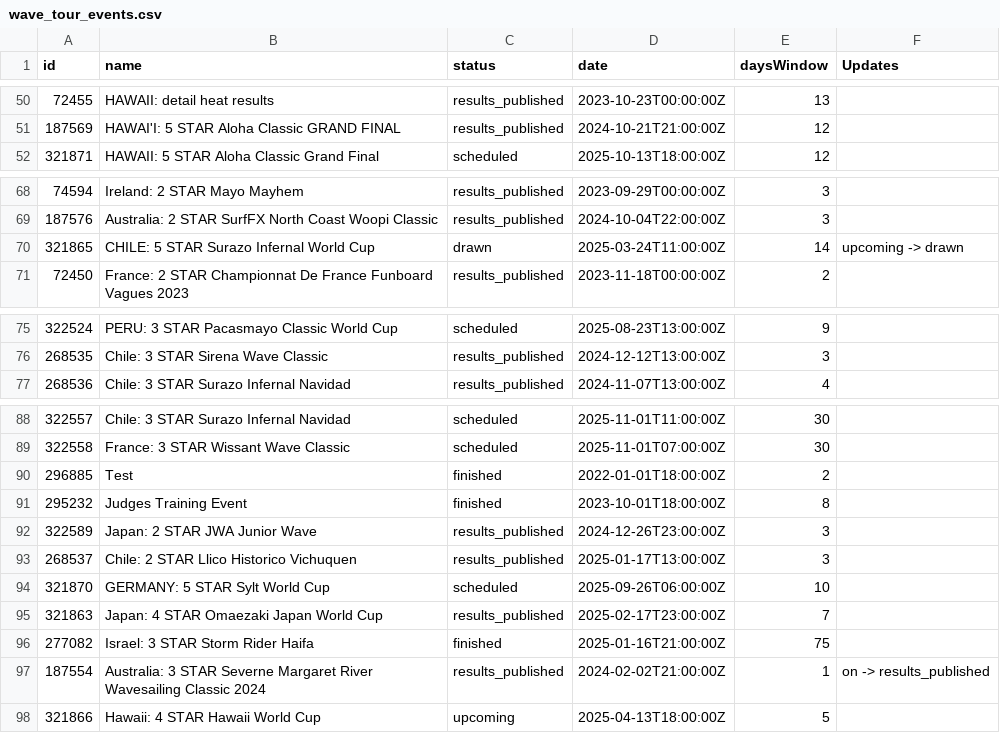
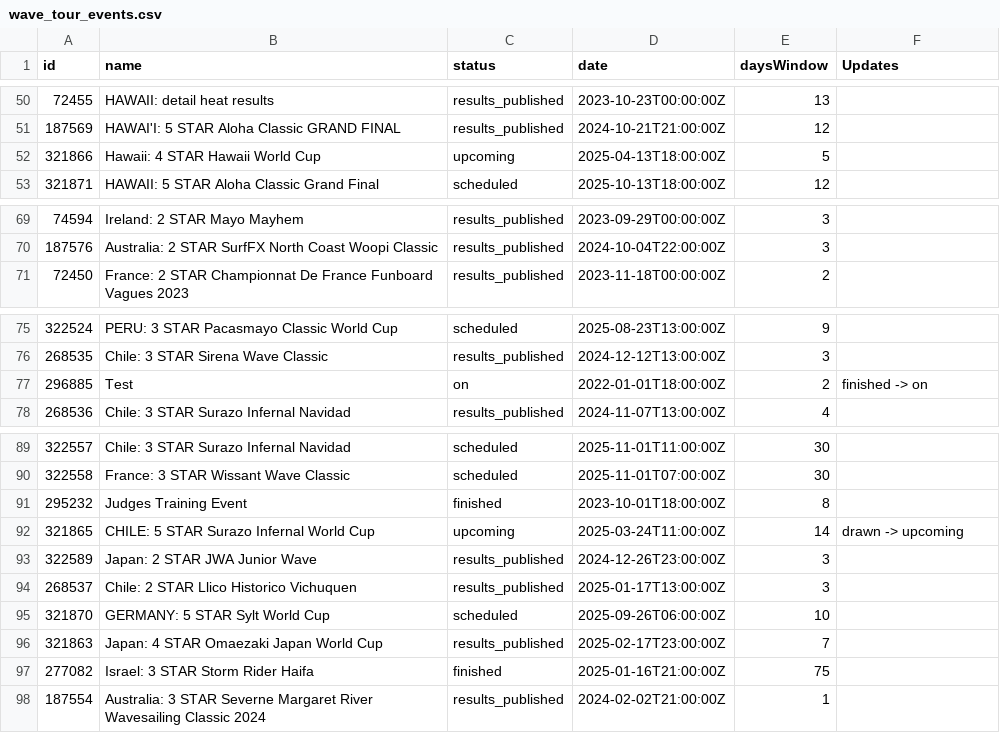
Before and after one commit to datawithjack/pwa-iwt-wave-tour-stats, a CSV file: wave_tour_events.csv, drawn as a sheet; only a part is shown, gaps mark what is left out.

```diff
--- a/wave_tour_events.csv
+++ b/wave_tour_events.csv
@@ -51,2 +51,3 @@ id,name,status,date,daysWindow,Updates
 187569,HAWAI'I: 5 STAR Aloha Classic GRAND FINAL,results_published,2024-10-21T21:00:00Z,12,
+321866,Hawaii: 4 STAR Hawaii World Cup,upcoming,2025-04-13T18:00:00Z,5,
 321871,HAWAII: 5 STAR Aloha Classic Grand Final,scheduled,2025-10-13T18:00:00Z,12,
@@ -69,3 +70,2 @@ id,name,status,date,daysWindow,Updates
 187576,Australia: 2 STAR SurfFX North Coast Woopi Classic,results_published,2024-10-04T22:00:00Z,3,
-321865,CHILE: 5 STAR Surazo Infernal World Cup,drawn,2025-03-24T11:00:00Z,14,upcoming -> drawn
 72450,France: 2 STAR Championnat De France Funboard Vagues 2023,results_published,2023-11-18T00:00:00Z,2,
@@ -76,2 +76,3 @@ id,name,status,date,daysWindow,Updates
 268535,Chile: 3 STAR Sirena Wave Classic,results_published,2024-12-12T13:00:00Z,3,
+296885,Test,on,2022-01-01T18:00:00Z,2,finished -> on
 268536,Chile: 3 STAR Surazo Infernal Navidad,results_published,2024-11-07T13:00:00Z,4,
@@ -89,4 +90,4 @@ id,name,status,date,daysWindow,Updates
 322558,France: 3 STAR Wissant Wave Classic,scheduled,2025-11-01T07:00:00Z,30,
-296885,Test,finished,2022-01-01T18:00:00Z,2,
 295232,Judges Training Event,finished,2023-10-01T18:00:00Z,8,
+321865,CHILE: 5 STAR Surazo Infernal World Cup,upcoming,2025-03-24T11:00:00Z,14,drawn -> upcoming
 322589,Japan: 2 STAR JWA Junior Wave ,results_published,2024-12-26T23:00:00Z,3,
@@ -96,3 +97,2 @@ id,name,status,date,daysWindow,Updates
 277082,Israel: 3 STAR Storm Rider Haifa,finished,2025-01-16T21:00:00Z,75,
-187554,Australia: 3 STAR Severne Margaret River Wavesailing Classic 2024,results_published,2024-02-02T21:00:00Z,1,on -> results_published
-321866,Hawaii: 4 STAR Hawaii World Cup,upcoming,2025-04-13T18:00:00Z,5,
+187554,Australia: 3 STAR Severne Margaret River Wavesailing Classic 2024,results_published,2024-02-02T21:00:00Z,1,
```
Also changed, not shown: 1 other file.
